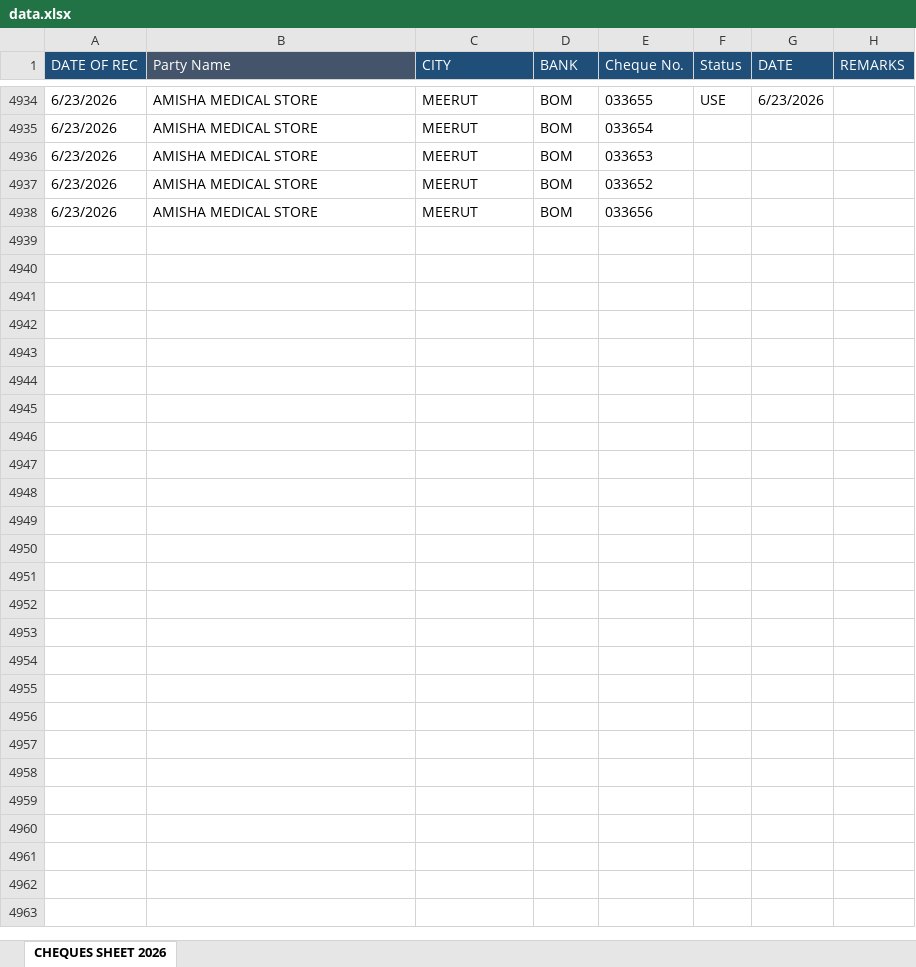
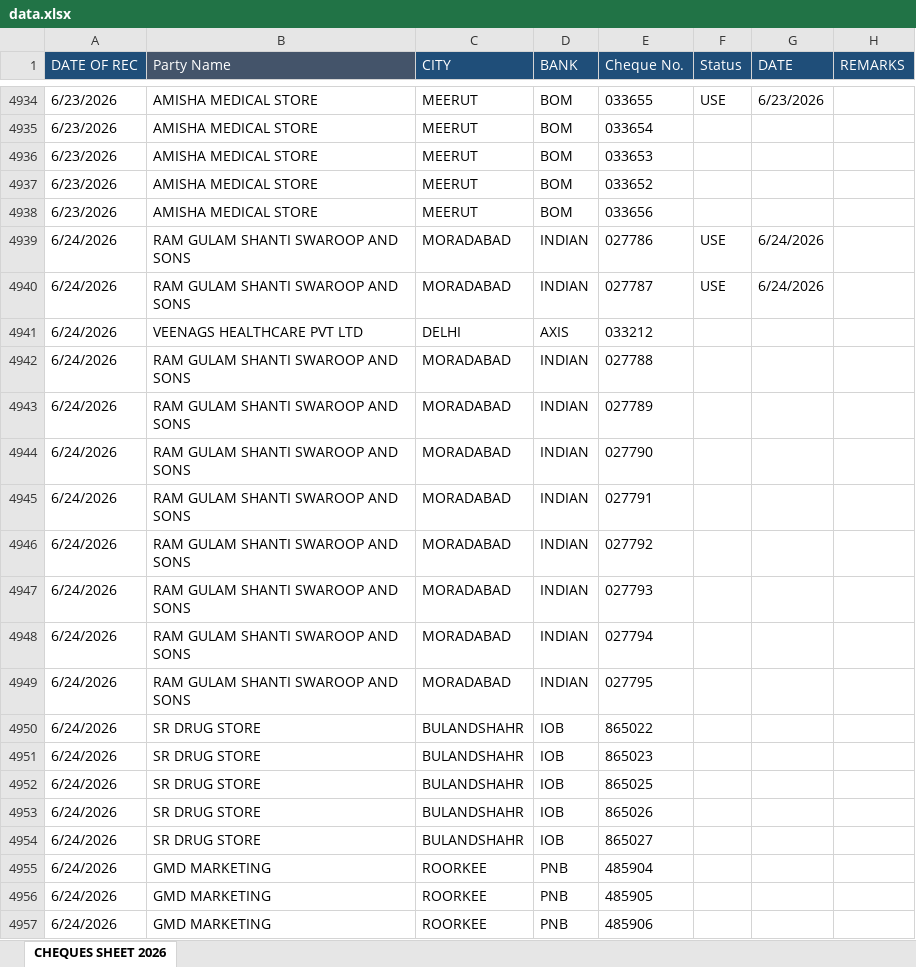
Before and after one commit to abenterprisesghz-stack/cheque-tracker, an Excel workbook: data.xlsx, sheet CHEQUES SHEET 2026, drawn as a sheet; only a part is shown, gaps mark what is left out; values as stored, in another font and other column widths than the file's, no borders; conditional formats not drawn; the diff covers the shown part only; the diff names each change by its address in the sheet, - before the commit and + after, or states it on an @@ line.

Commit message:
Add files via upload

```diff
--- a/data.xlsx (sheet CHEQUES SHEET 2026)
+++ b/data.xlsx (sheet CHEQUES SHEET 2026)
+row 4939: 6/24/2026 | RAM GULAM SHANTI SWAROOP AND SONS | MORADABAD | INDIAN | 027786 | USE | 6/24/2026
+row 4940: 6/24/2026 | RAM GULAM SHANTI SWAROOP AND SONS | MORADABAD | INDIAN | 027787 | USE | 6/24/2026
+row 4941: 6/24/2026 | VEENAGS HEALTHCARE PVT LTD | DELHI | AXIS | 033212
+row 4942: 6/24/2026 | RAM GULAM SHANTI SWAROOP AND SONS | MORADABAD | INDIAN | 027788
+row 4943: 6/24/2026 | RAM GULAM SHANTI SWAROOP AND SONS | MORADABAD | INDIAN | 027789
+row 4944: 6/24/2026 | RAM GULAM SHANTI SWAROOP AND SONS | MORADABAD | INDIAN | 027790
+row 4945: 6/24/2026 | RAM GULAM SHANTI SWAROOP AND SONS | MORADABAD | INDIAN | 027791
+row 4946: 6/24/2026 | RAM GULAM SHANTI SWAROOP AND SONS | MORADABAD | INDIAN | 027792
+row 4947: 6/24/2026 | RAM GULAM SHANTI SWAROOP AND SONS | MORADABAD | INDIAN | 027793
+row 4948: 6/24/2026 | RAM GULAM SHANTI SWAROOP AND SONS | MORADABAD | INDIAN | 027794
+row 4949: 6/24/2026 | RAM GULAM SHANTI SWAROOP AND SONS | MORADABAD | INDIAN | 027795
+row 4950: 6/24/2026 | SR DRUG STORE | BULANDSHAHR | IOB | 865022
+row 4951: 6/24/2026 | SR DRUG STORE | BULANDSHAHR | IOB | 865023
+row 4952: 6/24/2026 | SR DRUG STORE | BULANDSHAHR | IOB | 865025
+row 4953: 6/24/2026 | SR DRUG STORE | BULANDSHAHR | IOB | 865026
+row 4954: 6/24/2026 | SR DRUG STORE | BULANDSHAHR | IOB | 865027
+row 4955: 6/24/2026 | GMD MARKETING | ROORKEE | PNB | 485904
+row 4956: 6/24/2026 | GMD MARKETING | ROORKEE | PNB | 485905
+row 4957: 6/24/2026 | GMD MARKETING | ROORKEE | PNB | 485906
```
Also changed, not shown: 83 added rows and 120 edited cells elsewhere in this sheet.
